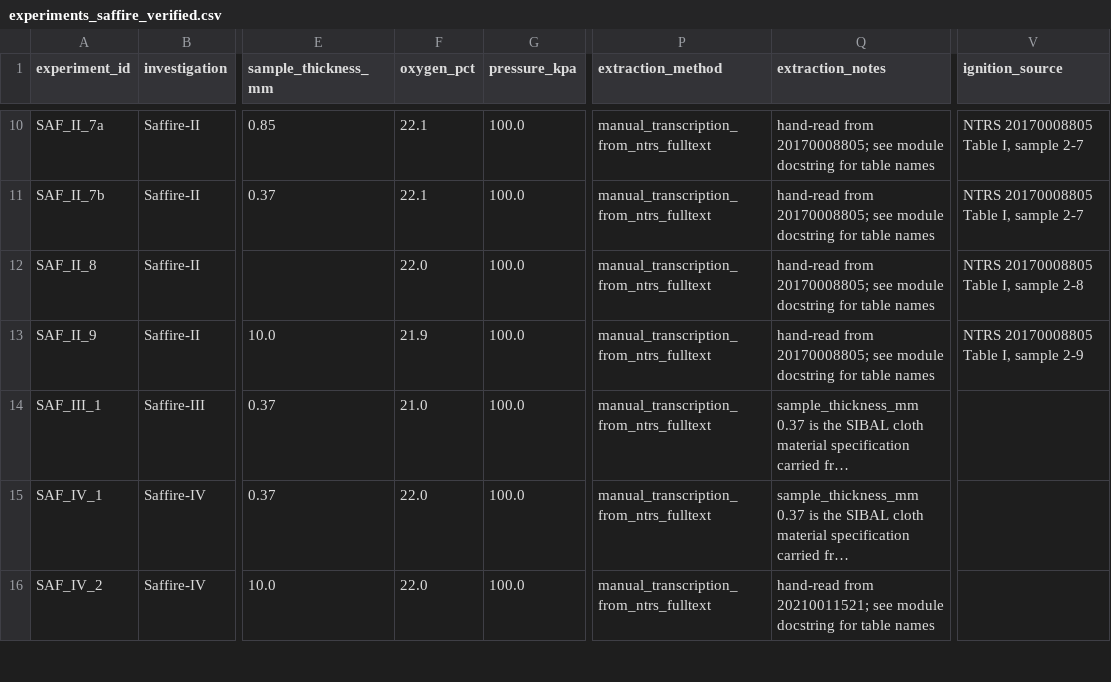
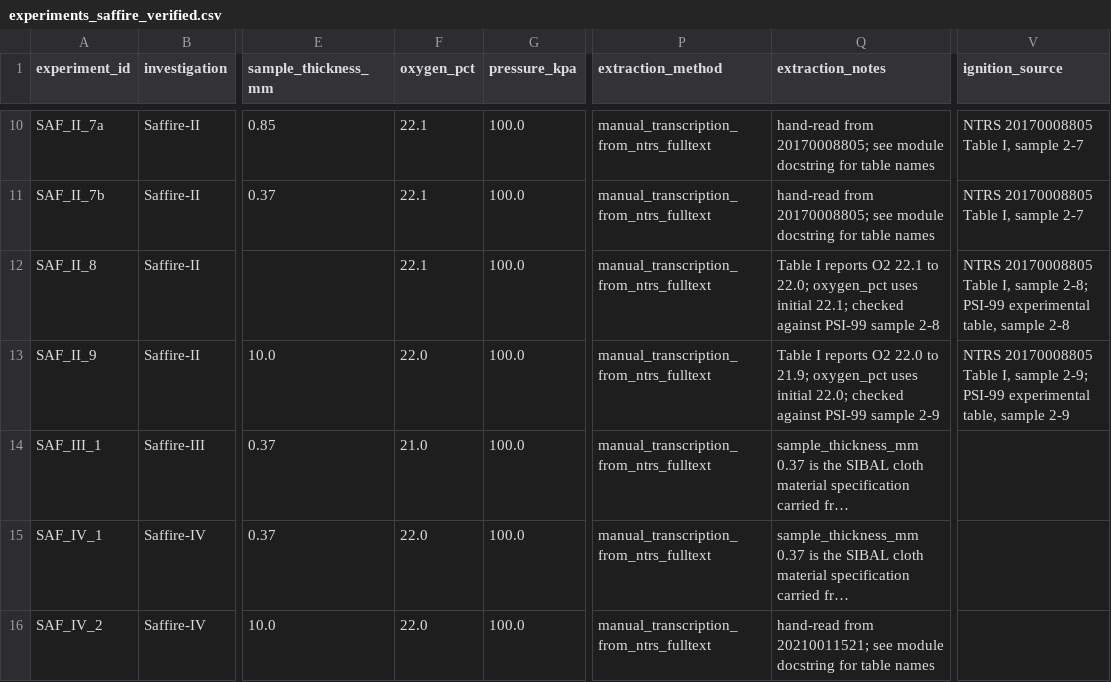
Before and after one commit to SoyebuzamanNaim/ALPINE_IBEX, a CSV file: data/processed/experiments_saffire_verified.csv, drawn as a sheet; only a part is shown, gaps mark what is left out; long unchanged cells end in …; the diff names each change by its address in the sheet, - before the commit and + after, or states it on an @@ line.

```diff
--- a/data/processed/experiments_saffire_verified.csv
+++ b/data/processed/experiments_saffire_verified.csv
-F12 (oxygen_pct): 22.0
+F12 (oxygen_pct): 22.1
-Q12 (extraction_notes): hand-read from 20170008805; see module docstring for table names
+Q12 (extraction_notes): Table I reports O2 22.1 to 22.0; oxygen_pct uses initial 22.1; checked against PSI-99 sample 2-8
-V12 (ignition_source): …I, sample 2-8
+V12 (ignition_source): …I, sample 2-8; PSI-99 experimental table, sample 2-8
-F13 (oxygen_pct): 21.9
+F13 (oxygen_pct): 22.0
-Q13 (extraction_notes): hand-read from 20170008805; see module docstring for table names
+Q13 (extraction_notes): Table I reports O2 22.0 to 21.9; oxygen_pct uses initial 22.0; checked against PSI-99 sample 2-9
-V13 (ignition_source): …I, sample 2-9
+V13 (ignition_source): …I, sample 2-9; PSI-99 experimental table, sample 2-9
```
Also changed, not shown: data/metadata/source_manifest.csv, data/processed/experiments.csv, 39 other files.
